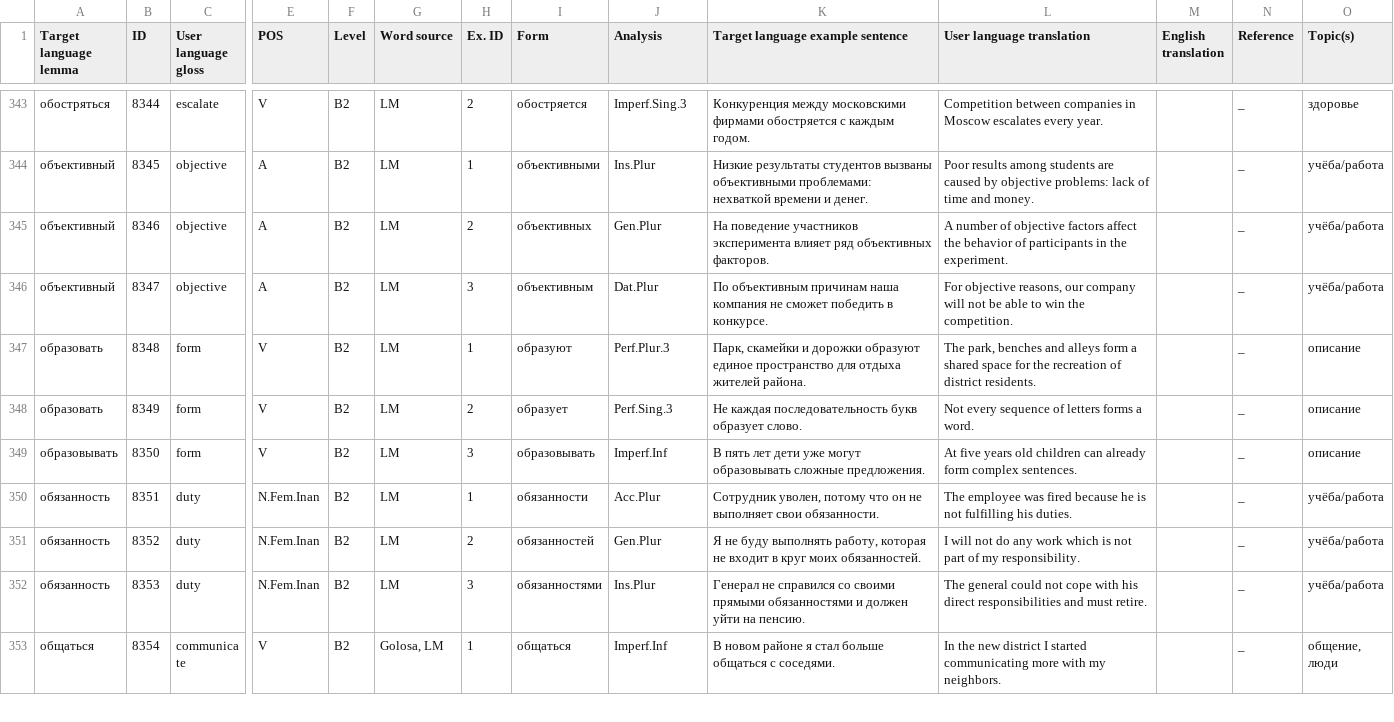
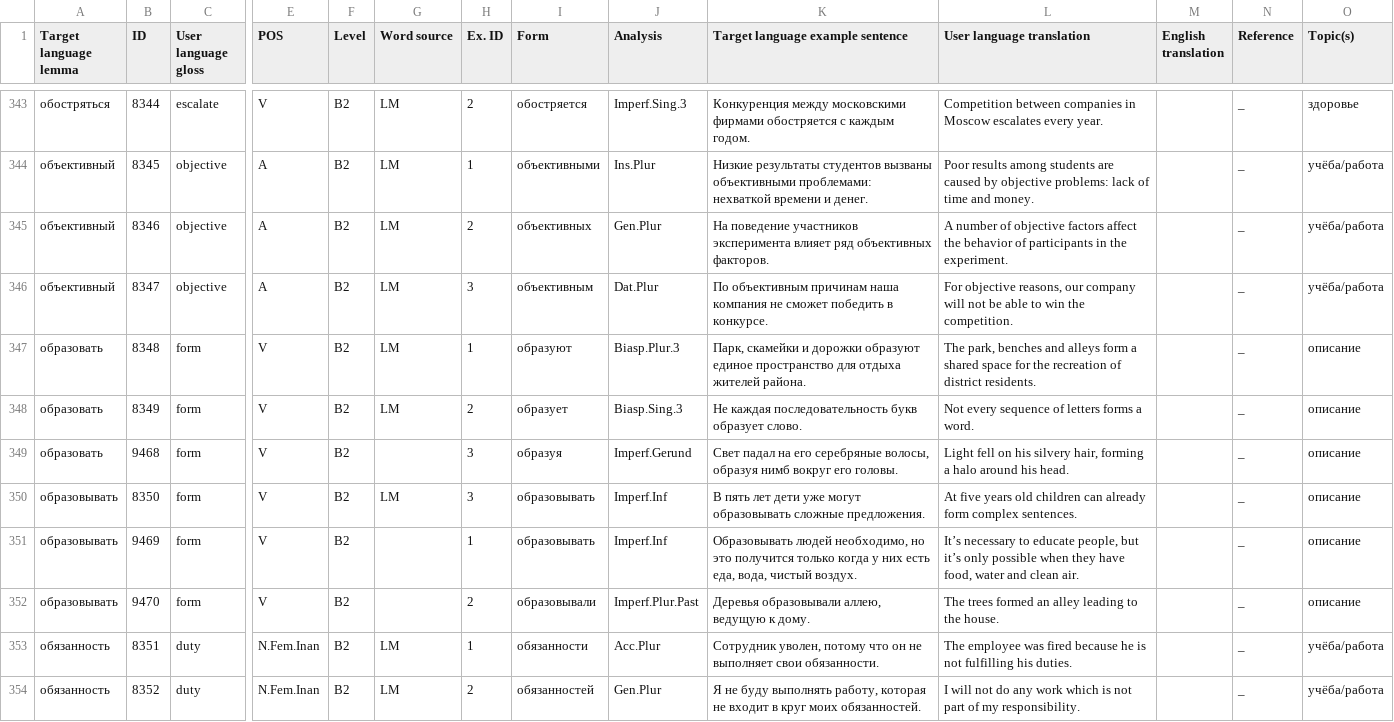
Before and after one commit to ddashon/data-rus-eng, a CSV file: SMARTool_data_B2_LIZA.csv, drawn as a sheet; only a part is shown, gaps mark what is left out; the shorter side is filled out with more unchanged rows; rows hold the shown columns only; the diff names each change by its address in the sheet, - before the commit and + after, or states it on an @@ line.

Commit message:
Update SMARTool_data_B2_LIZA.csv
add lines 349, 351, 352 (more forms for образовывать, образовать)

```diff
--- a/SMARTool_data_B2_LIZA.csv
+++ b/SMARTool_data_B2_LIZA.csv
-J347 (Analysis): Perf.Plur.3
+J347 (Analysis): Biasp.Plur.3
-J348 (Analysis): Perf.Sing.3
+J348 (Analysis): Biasp.Sing.3
+row 349: образовать | 9468 | form | V | B2 |  | 3 | образуя | Imperf.Gerund | Свет падал на его серебряные волосы, образуя нимб вокруг его головы. | Light fell on his silvery hair, forming a halo around his head. |  | _ | описание
+row 351: образовывать | 9469 | form | V | B2 |  | 1 | образовывать | Imperf.Inf | Образовывать людей необходимо, но это получится только когда у них есть еда, вода, чистый воздух. | It’s necessary to educate people, but it’s only possible when they have food, water and clean air. |  | _ | описание
+row 352: образовывать | 9470 | form | V | B2 |  | 2 | образовывали | Imperf.Plur.Past | Деревья образовывали аллею, ведущую к дому. | The trees formed an alley leading to the house. |  | _ | описание
```
